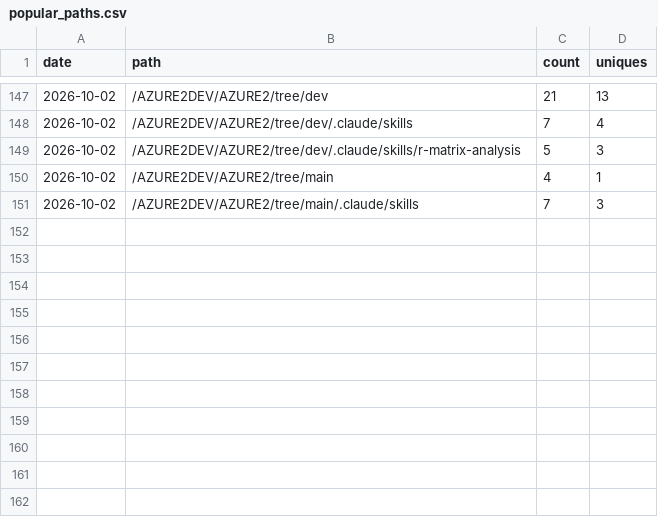
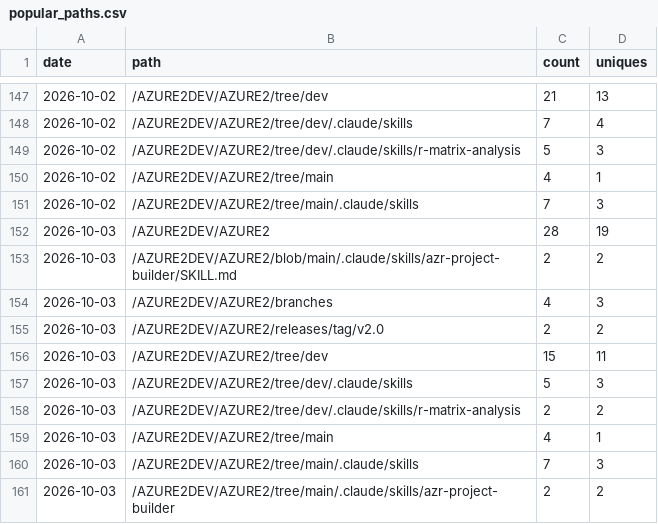
Before and after one commit to AZURE2DEV/AZURE2, a CSV file: traffic/popular_paths.csv, drawn as a sheet; only a part is shown, gaps mark what is left out.

```diff
--- a/traffic/popular_paths.csv
+++ b/traffic/popular_paths.csv
@@ -151 +151,11 @@ date,path,count,uniques
 2026-10-02,/AZURE2DEV/AZURE2/tree/main/.claude/skills,7,3
+2026-10-03,/AZURE2DEV/AZURE2,28,19
+2026-10-03,/AZURE2DEV/AZURE2/blob/main/.claude/skills/azr-project-builder/SKILL.md,2,2
+2026-10-03,/AZURE2DEV/AZURE2/branches,4,3
+2026-10-03,/AZURE2DEV/AZURE2/releases/tag/v2.0,2,2
+2026-10-03,/AZURE2DEV/AZURE2/tree/dev,15,11
+2026-10-03,/AZURE2DEV/AZURE2/tree/dev/.claude/skills,5,3
+2026-10-03,/AZURE2DEV/AZURE2/tree/dev/.claude/skills/r-matrix-analysis,2,2
+2026-10-03,/AZURE2DEV/AZURE2/tree/main,4,1
+2026-10-03,/AZURE2DEV/AZURE2/tree/main/.claude/skills,7,3
+2026-10-03,/AZURE2DEV/AZURE2/tree/main/.claude/skills/azr-project-builder,2,2
```
Also changed, not shown: traffic/clones.csv, traffic/downloads.csv, 3 other files.
